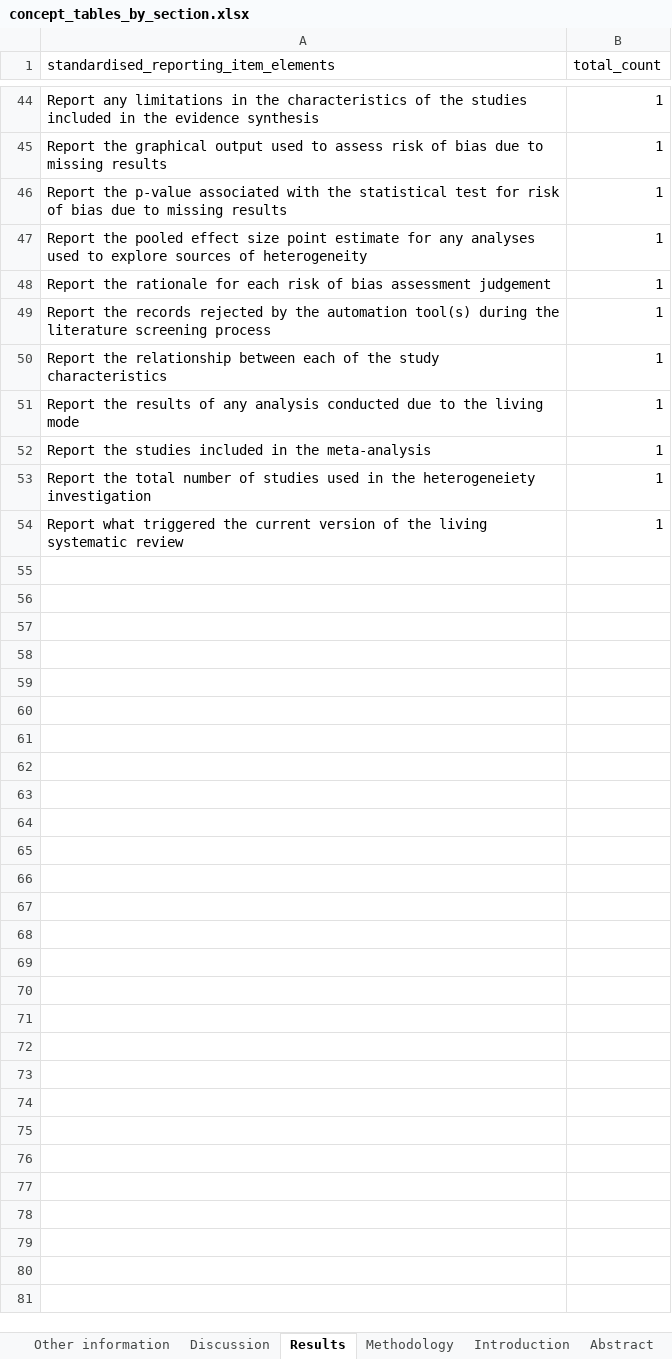
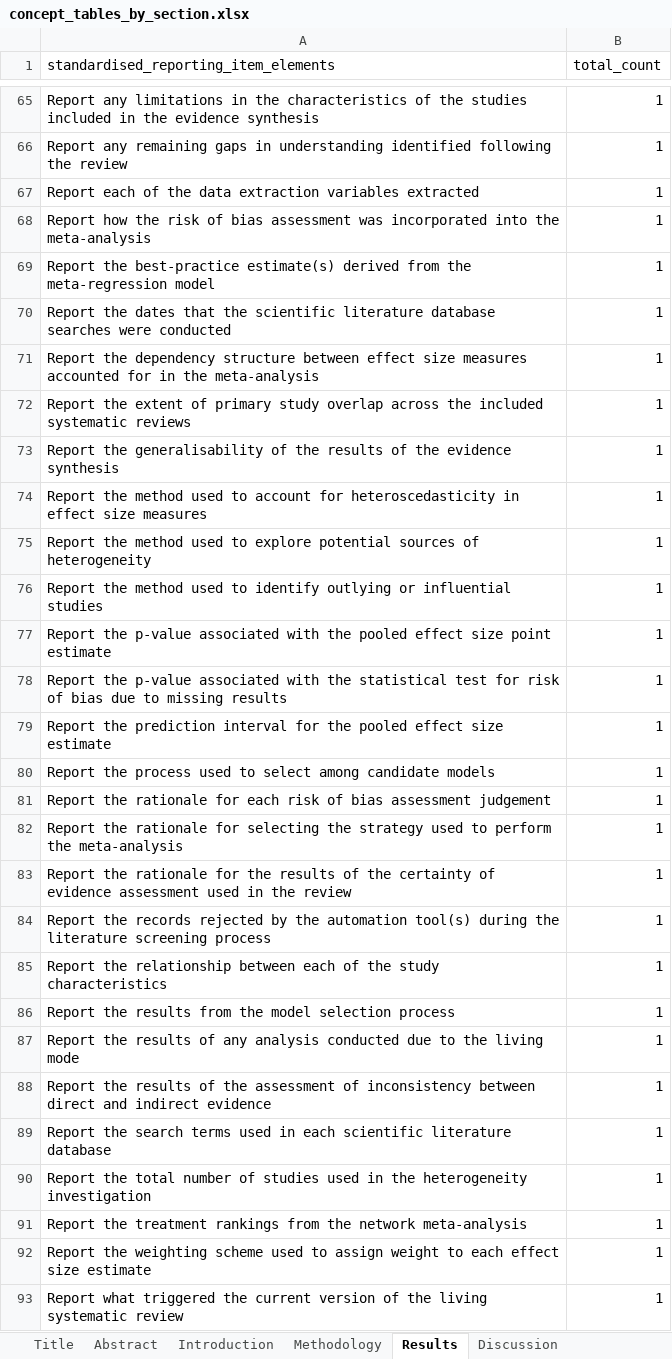
Before and after one commit to KyleMorrison99/synthesis_item_bank, an Excel workbook: data/concept_tables_by_section.xlsx, sheet Results, drawn as a sheet; only a part is shown, gaps mark what is left out; values as stored, in another font and other column widths than the file's, no borders; addresses are those after the commit; the diff covers the shown part only; the diff names each change by its address in the sheet, - before the commit and + after, or states it on an @@ line.

```diff
--- a/data/concept_tables_by_section.xlsx (sheet Results)
+++ b/data/concept_tables_by_section.xlsx (sheet Results)
-sheet tab: Other information
@@ sheet tab order changed: Title | Abstract | Introduction | Methodology | Results | Discussion @@
+row 66: Report any remaining gaps in understanding identified following the review | 1
+row 67: Report each of the data extraction variables extracted | 1
-A68: Report the graphical output used to assess risk of bias due to missing results
+A68: Report how the risk of bias assessment was incorporated into the meta-analysis
+row 69: Report the best-practice estimate(s) derived from the meta-regression model | 1
+row 70: Report the dates that the scientific literature database searches were conducted | 1
+row 71: Report the dependency structure between effect size measures accounted for in the meta-analysis | 1
+row 72: Report the extent of primary study overlap across the included systematic reviews | 1
+row 73: Report the generalisability of the results of the evidence synthesis | 1
+row 74: Report the method used to account for heteroscedasticity in effect size measures | 1
+row 75: Report the method used to explore potential sources of heterogeneity | 1
+row 76: Report the method used to identify outlying or influential studies | 1
+row 77: Report the p-value associated with the pooled effect size point estimate | 1
-A79: Report the pooled effect size point estimate for any analyses used to explore sources of heterogeneity
+A79: Report the prediction interval for the pooled effect size estimate
+row 80: Report the process used to select among candidate models | 1
+row 82: Report the rationale for selecting the strategy used to perform the meta-analysis | 1
+row 83: Report the rationale for the results of the certainty of evidence assessment used in the review | 1
+row 86: Report the results from the model selection process | 1
+row 88: Report the results of the assessment of inconsistency between direct and indirect evidence | 1
-A89: Report the studies included in the meta-analysis
+A89: Report the search terms used in each scientific literature database
-A90: …in the heterogeneiety investigation
+A90: …in the heterogeneity investigation
+row 91: Report the treatment rankings from the network meta-analysis | 1
+row 92: Report the weighting scheme used to assign weight to each effect size estimate | 1
```
Also changed, not shown: 32 added rows, 11 removed rows and 24 edited cells elsewhere in this sheet, sheet Methodology, sheet Abstract, sheet Introduction, sheet Discussion, sheet Title, data/tables_by_section.xlsx, 12 other files.
